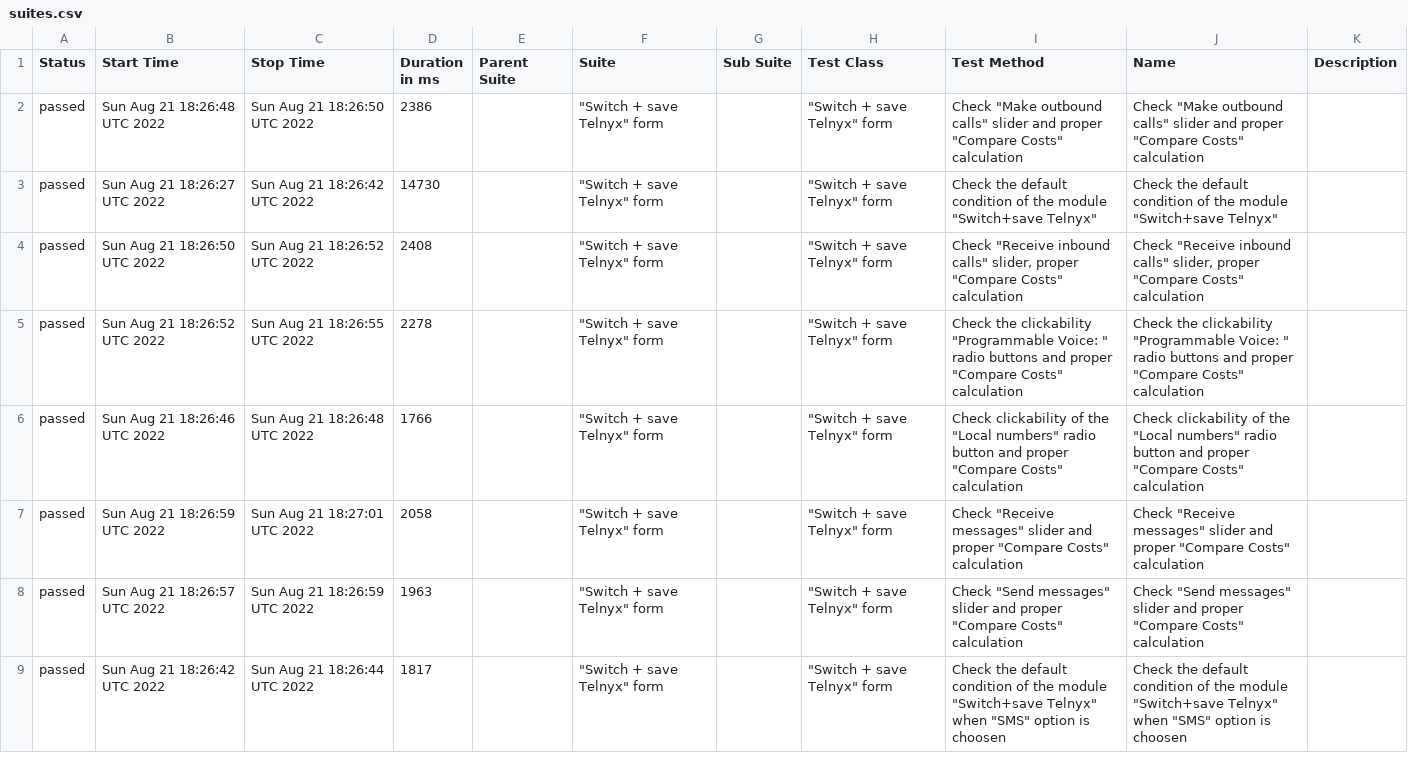
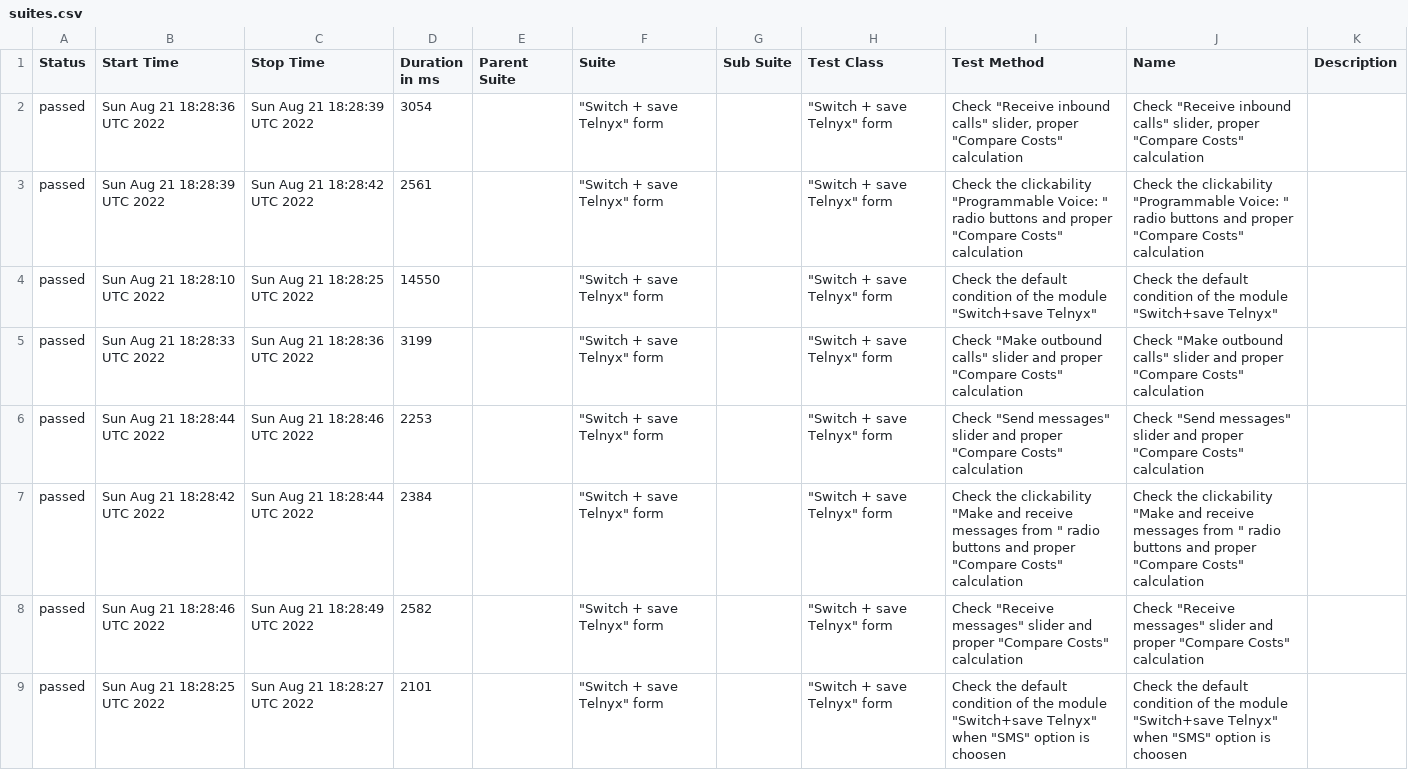
Before and after one commit to ValeriiMandryka/Telnyx-project-on-Cypress-Cucumber-with-AllureReport, a CSV file: data/suites.csv, drawn as a sheet; only a part is shown; the diff covers the shown part only.

```diff
--- a/data/suites.csv
+++ b/data/suites.csv
@@ -1,9 +1,9 @@
 "Status","Start Time","Stop Time","Duration in ms","Parent Suite","Suite","Sub Suite","Test Class","Test Method","Name","Description"
-"passed","Sun Aug 21 18:26:48 UTC 2022","Sun Aug 21 18:26:50 UTC 2022","2386","","""Switch + save Telnyx"" form","","""Switch + save Telnyx"" form","Check ""Make outbound calls"" slider and proper ""Compare Costs"" calculation","Check ""Make outbound calls"" slider and proper ""Compare Costs"" calculation",""
-"passed","Sun Aug 21 18:26:27 UTC 2022","Sun Aug 21 18:26:42 UTC 2022","14730","","""Switch + save Telnyx"" form","","""Switch + save Telnyx"" form","Check the default condition of the module ""Switch+save Telnyx""","Check the default condition of the module ""Switch+save Telnyx""",""
-"passed","Sun Aug 21 18:26:50 UTC 2022","Sun Aug 21 18:26:52 UTC 2022","2408","","""Switch + save Telnyx"" form","","""Switch + save Telnyx"" form","Check ""Receive inbound calls"" slider, proper ""Compare Costs"" calculation","Check ""Receive inbound calls"" slider, proper ""Compare Costs"" calculation",""
-"passed","Sun Aug 21 18:26:52 UTC 2022","Sun Aug 21 18:26:55 UTC 2022","2278","","""Switch + save Telnyx"" form","","""Switch + save Telnyx"" form","Check the clickability ""Programmable Voice: "" radio buttons and  proper ""Compare Costs"" calculation","Check the clickability ""Programmable Voice: "" radio buttons and  proper ""Compare Costs"" calculation",""
-"passed","Sun Aug 21 18:26:46 UTC 2022","Sun Aug 21 18:26:48 UTC 2022","1766","","""Switch + save Telnyx"" form","","""Switch + save Telnyx"" form","Check clickability of the ""Local numbers"" radio button and  proper ""Compare Costs"" calculation","Check clickability of the ""Local numbers"" radio button and  proper ""Compare Costs"" calculation",""
-"passed","Sun Aug 21 18:26:59 UTC 2022","Sun Aug 21 18:27:01 UTC 2022","2058","","""Switch + save Telnyx"" form","","""Switch + save Telnyx"" form","Check ""Receive messages"" slider and proper ""Compare Costs"" calculation","Check ""Receive messages"" slider and proper ""Compare Costs"" calculation",""
-"passed","Sun Aug 21 18:26:57 UTC 2022","Sun Aug 21 18:26:59 UTC 2022","1963","","""Switch + save Telnyx"" form","","""Switch + save Telnyx"" form","Check ""Send messages"" slider and proper ""Compare Costs"" calculation","Check ""Send messages"" slider and proper ""Compare Costs"" calculation",""
-"passed","Sun Aug 21 18:26:42 UTC 2022","Sun Aug 21 18:26:44 UTC 2022","1817","","""Switch + save Telnyx"" form","","""Switch + save Telnyx"" form","Check the default condition of the module ""Switch+save Telnyx"" when ""SMS"" option is choosen","Check the default condition of the module ""Switch+save Telnyx"" when ""SMS"" option is choosen",""
+"passed","Sun Aug 21 18:28:36 UTC 2022","Sun Aug 21 18:28:39 UTC 2022","3054","","""Switch + save Telnyx"" form","","""Switch + save Telnyx"" form","Check ""Receive inbound calls"" slider, proper ""Compare Costs"" calculation","Check ""Receive inbound calls"" slider, proper ""Compare Costs"" calculation",""
+"passed","Sun Aug 21 18:28:39 UTC 2022","Sun Aug 21 18:28:42 UTC 2022","2561","","""Switch + save Telnyx"" form","","""Switch + save Telnyx"" form","Check the clickability ""Programmable Voice: "" radio buttons and  proper ""Compare Costs"" calculation","Check the clickability ""Programmable Voice: "" radio buttons and  proper ""Compare Costs"" calculation",""
+"passed","Sun Aug 21 18:28:10 UTC 2022","Sun Aug 21 18:28:25 UTC 2022","14550","","""Switch + save Telnyx"" form","","""Switch + save Telnyx"" form","Check the default condition of the module ""Switch+save Telnyx""","Check the default condition of the module ""Switch+save Telnyx""",""
+"passed","Sun Aug 21 18:28:33 UTC 2022","Sun Aug 21 18:28:36 UTC 2022","3199","","""Switch + save Telnyx"" form","","""Switch + save Telnyx"" form","Check ""Make outbound calls"" slider and proper ""Compare Costs"" calculation","Check ""Make outbound calls"" slider and proper ""Compare Costs"" calculation",""
+"passed","Sun Aug 21 18:28:44 UTC 2022","Sun Aug 21 18:28:46 UTC 2022","2253","","""Switch + save Telnyx"" form","","""Switch + save Telnyx"" form","Check ""Send messages"" slider and proper ""Compare Costs"" calculation","Check ""Send messages"" slider and proper ""Compare Costs"" calculation",""
+"passed","Sun Aug 21 18:28:42 UTC 2022","Sun Aug 21 18:28:44 UTC 2022","2384","","""Switch + save Telnyx"" form","","""Switch + save Telnyx"" form","Check the clickability ""Make and receive messages from "" radio buttons and proper ""Compare Costs"" calculation","Check the clickability ""Make and receive messages from "" radio buttons and proper ""Compare Costs"" calculation",""
+"passed","Sun Aug 21 18:28:46 UTC 2022","Sun Aug 21 18:28:49 UTC 2022","2582","","""Switch + save Telnyx"" form","","""Switch + save Telnyx"" form","Check ""Receive messages"" slider and proper ""Compare Costs"" calculation","Check ""Receive messages"" slider and proper ""Compare Costs"" calculation",""
+"passed","Sun Aug 21 18:28:25 UTC 2022","Sun Aug 21 18:28:27 UTC 2022","2101","","""Switch + save Telnyx"" form","","""Switch + save Telnyx"" form","Check the default condition of the module ""Switch+save Telnyx"" when ""SMS"" option is choosen","Check the default condition of the module ""Switch+save Telnyx"" when ""SMS"" option is choosen",""
```
Also changed, not shown: 10 edited cells elsewhere in this file, 33 other files.
